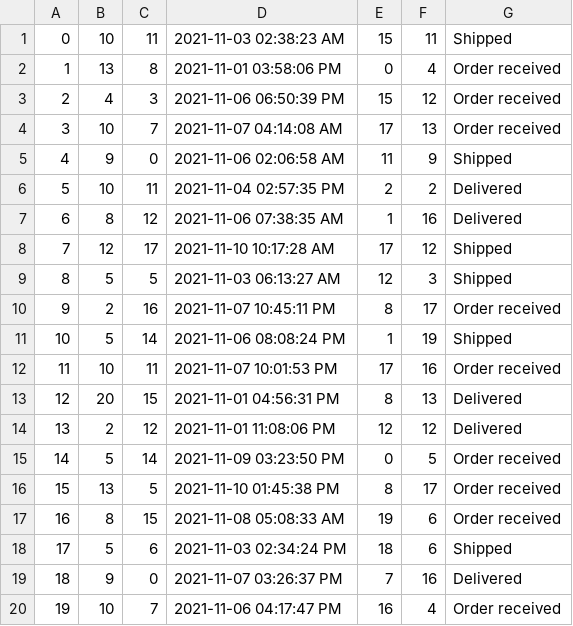
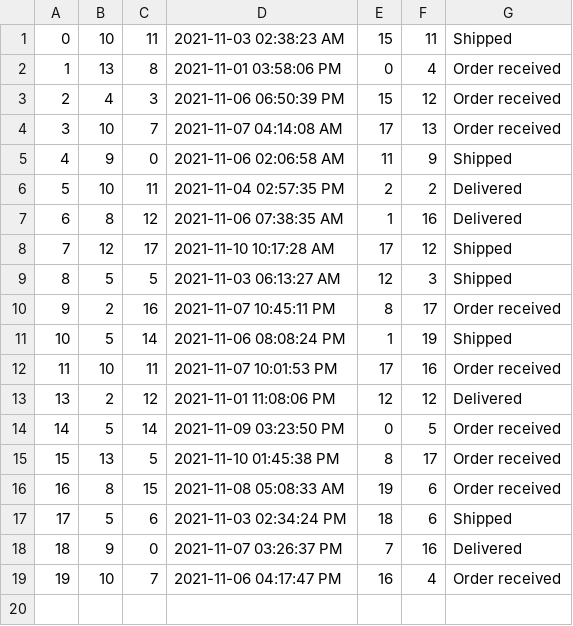
Before and after one commit to viraajpunia/Mini-Amazon, a CSV file: db/data/Purchases.csv, drawn as a sheet; the diff names each change by its address in the sheet, - before the commit and + after, or states it on an @@ line.

```diff
--- a/db/data/Purchases.csv
+++ b/db/data/Purchases.csv
-row 13: 12 | 20 | 15 | 2021-11-01 04:56:31 PM | 8 | 13 | Delivered
```
Also changed, not shown: db/data/UserAccounts.csv, db/data/Users.csv, 7 other files.
